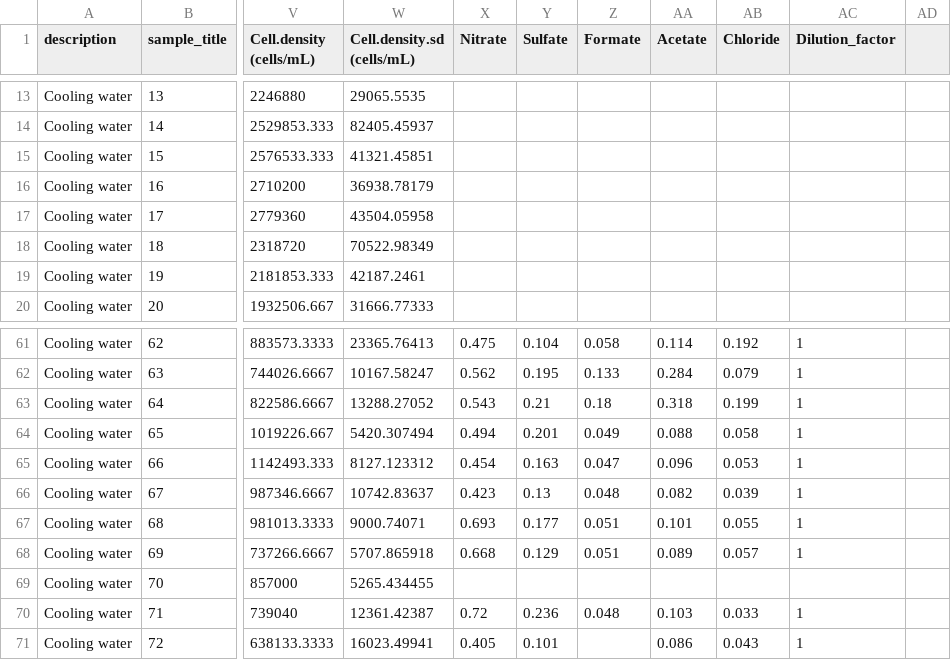
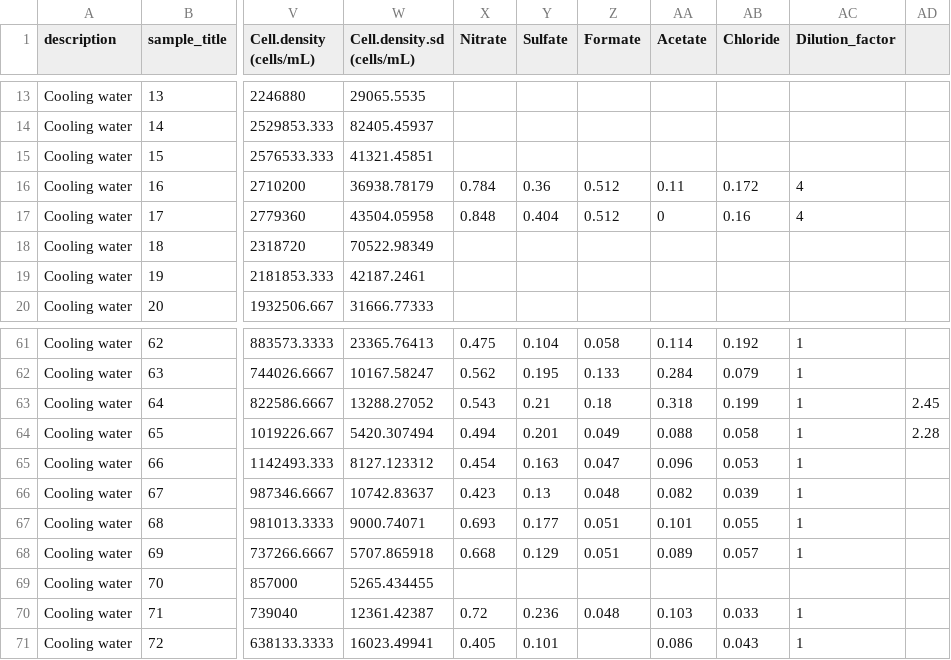
Before and after one commit to rprops/Ramlibacter--CW, a CSV file: 16S_data/Metadata.csv, drawn as a sheet; only a part is shown, gaps mark what is left out; the diff names each change by its address in the sheet, - before the commit and + after, or states it on an @@ line.

```diff
--- a/16S_data/Metadata.csv
+++ b/16S_data/Metadata.csv
-X16 (Nitrate): (empty)
+X16 (Nitrate): 0.784
-Y16 (Sulfate): (empty)
+Y16 (Sulfate): 0.36
-Z16:Z17 (Formate): (empty)
+Z16:Z17 (Formate): 0.512
-AA16 (Acetate): (empty)
+AA16 (Acetate): 0.11
-AB16 (Chloride): (empty)
+AB16 (Chloride): 0.172
-AC16:AC17 (Dilution_factor): (empty)
+AC16:AC17 (Dilution_factor): 4
-X17 (Nitrate): (empty)
+X17 (Nitrate): 0.848
-Y17 (Sulfate): (empty)
+Y17 (Sulfate): 0.404
-AA17 (Acetate): (empty)
+AA17 (Acetate): 0
-AB17 (Chloride): (empty)
+AB17 (Chloride): 0.16
-AD63: (empty)
+AD63: 2.45
-AD64: (empty)
+AD64: 2.28
```
Also changed, not shown: 58 other files.
